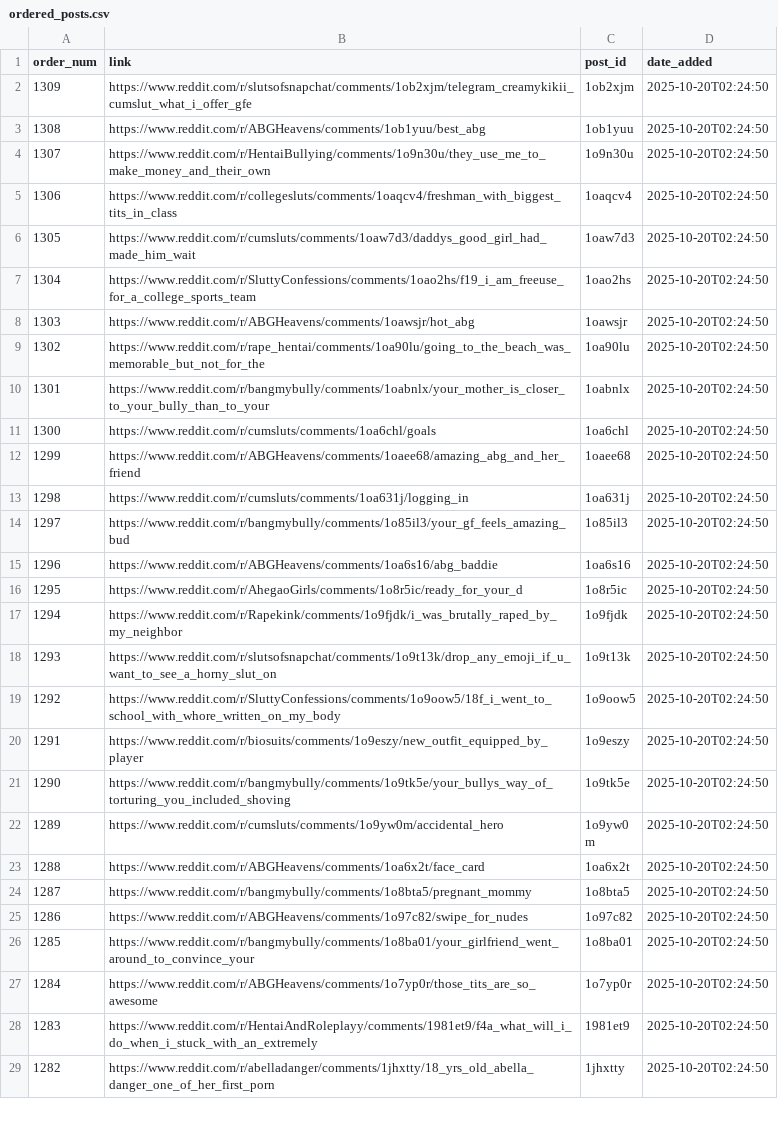
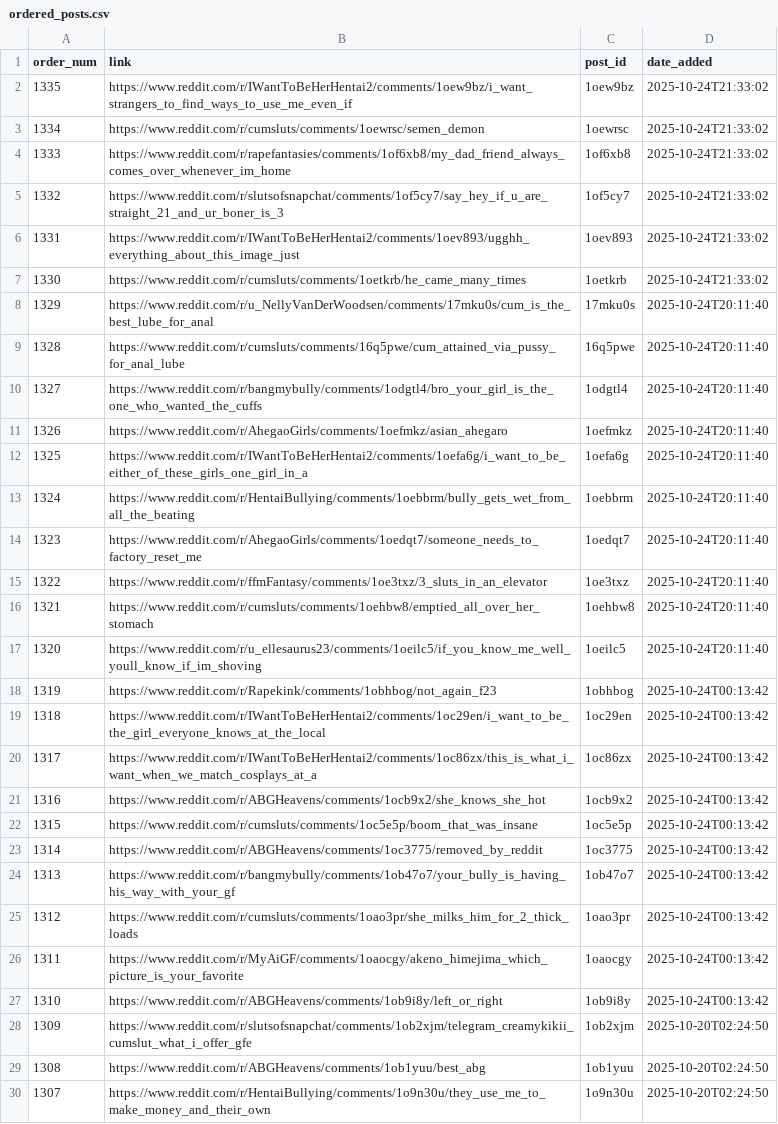
Before and after one commit to private-8-tyken/Saved-Reddit, a CSV file: ordered_posts.csv, drawn as a sheet; only a part is shown; the shorter side is filled out with more unchanged rows; the diff names each change by its address in the sheet, - before the commit and + after, or states it on an @@ line.

```diff
--- a/ordered_posts.csv
+++ b/ordered_posts.csv
+row 2: 1335 | https://www.reddit.com/r/IWantToBeHerHentai2/comments/1oew9bz/i_want_strangers_to_find_ways_to_use_me_even_if | 1oew9bz | 2025-10-24T21:33:02
+row 3: 1334 | https://www.reddit.com/r/cumsluts/comments/1oewrsc/semen_demon | 1oewrsc | 2025-10-24T21:33:02
+row 4: 1333 | https://www.reddit.com/r/rapefantasies/comments/1of6xb8/my_dad_friend_always_comes_over_whenever_im_home | 1of6xb8 | 2025-10-24T21:33:02
+row 5: 1332 | https://www.reddit.com/r/slutsofsnapchat/comments/1of5cy7/say_hey_if_u_are_straight_21_and_ur_boner_is_3 | 1of5cy7 | 2025-10-24T21:33:02
+row 6: 1331 | https://www.reddit.com/r/IWantToBeHerHentai2/comments/1oev893/ugghh_everything_about_this_image_just | 1oev893 | 2025-10-24T21:33:02
+row 7: 1330 | https://www.reddit.com/r/cumsluts/comments/1oetkrb/he_came_many_times | 1oetkrb | 2025-10-24T21:33:02
+row 8: 1329 | https://www.reddit.com/r/u_NellyVanDerWoodsen/comments/17mku0s/cum_is_the_best_lube_for_anal | 17mku0s | 2025-10-24T20:11:40
+row 9: 1328 | https://www.reddit.com/r/cumsluts/comments/16q5pwe/cum_attained_via_pussy_for_anal_lube | 16q5pwe | 2025-10-24T20:11:40
+row 10: 1327 | https://www.reddit.com/r/bangmybully/comments/1odgtl4/bro_your_girl_is_the_one_who_wanted_the_cuffs | 1odgtl4 | 2025-10-24T20:11:40
+row 11: 1326 | https://www.reddit.com/r/AhegaoGirls/comments/1oefmkz/asian_ahegaro | 1oefmkz | 2025-10-24T20:11:40
+row 12: 1325 | https://www.reddit.com/r/IWantToBeHerHentai2/comments/1oefa6g/i_want_to_be_either_of_these_girls_one_girl_in_a | 1oefa6g | 2025-10-24T20:11:40
+row 13: 1324 | https://www.reddit.com/r/HentaiBullying/comments/1oebbrm/bully_gets_wet_from_all_the_beating | 1oebbrm | 2025-10-24T20:11:40
+row 14: 1323 | https://www.reddit.com/r/AhegaoGirls/comments/1oedqt7/someone_needs_to_factory_reset_me | 1oedqt7 | 2025-10-24T20:11:40
+row 15: 1322 | https://www.reddit.com/r/ffmFantasy/comments/1oe3txz/3_sluts_in_an_elevator | 1oe3txz | 2025-10-24T20:11:40
+row 16: 1321 | https://www.reddit.com/r/cumsluts/comments/1oehbw8/emptied_all_over_her_stomach | 1oehbw8 | 2025-10-24T20:11:40
+row 17: 1320 | https://www.reddit.com/r/u_ellesaurus23/comments/1oeilc5/if_you_know_me_well_youll_know_if_im_shoving | 1oeilc5 | 2025-10-24T20:11:40
+row 18: 1319 | https://www.reddit.com/r/Rapekink/comments/1obhbog/not_again_f23 | 1obhbog | 2025-10-24T00:13:42
+row 19: 1318 | https://www.reddit.com/r/IWantToBeHerHentai2/comments/1oc29en/i_want_to_be_the_girl_everyone_knows_at_the_local | 1oc29en | 2025-10-24T00:13:42
+row 20: 1317 | https://www.reddit.com/r/IWantToBeHerHentai2/comments/1oc86zx/this_is_what_i_want_when_we_match_cosplays_at_a | 1oc86zx | 2025-10-24T00:13:42
+row 21: 1316 | https://www.reddit.com/r/ABGHeavens/comments/1ocb9x2/she_knows_she_hot | 1ocb9x2 | 2025-10-24T00:13:42
+row 22: 1315 | https://www.reddit.com/r/cumsluts/comments/1oc5e5p/boom_that_was_insane | 1oc5e5p | 2025-10-24T00:13:42
+row 23: 1314 | https://www.reddit.com/r/ABGHeavens/comments/1oc3775/removed_by_reddit | 1oc3775 | 2025-10-24T00:13:42
+row 24: 1313 | https://www.reddit.com/r/bangmybully/comments/1ob47o7/your_bully_is_having_his_way_with_your_gf | 1ob47o7 | 2025-10-24T00:13:42
+row 25: 1312 | https://www.reddit.com/r/cumsluts/comments/1oao3pr/she_milks_him_for_2_thick_loads | 1oao3pr | 2025-10-24T00:13:42
+row 26: 1311 | https://www.reddit.com/r/MyAiGF/comments/1oaocgy/akeno_himejima_which_picture_is_your_favorite | 1oaocgy | 2025-10-24T00:13:42
+row 27: 1310 | https://www.reddit.com/r/ABGHeavens/comments/1ob9i8y/left_or_right | 1ob9i8y | 2025-10-24T00:13:42
```
Also changed, not shown: 20 other files.
